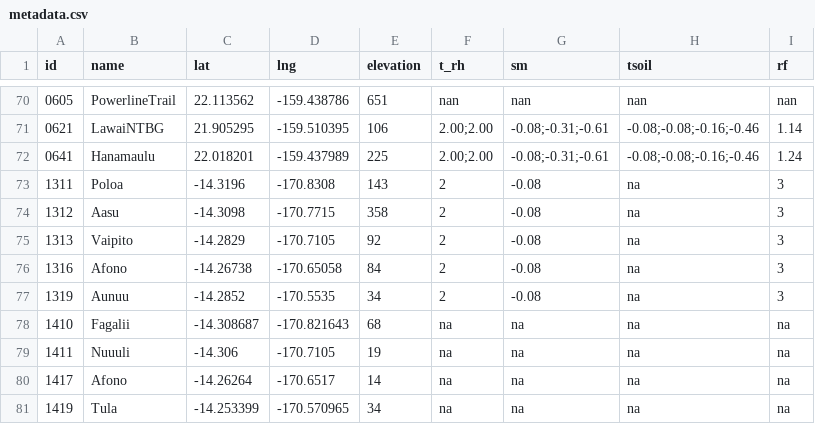
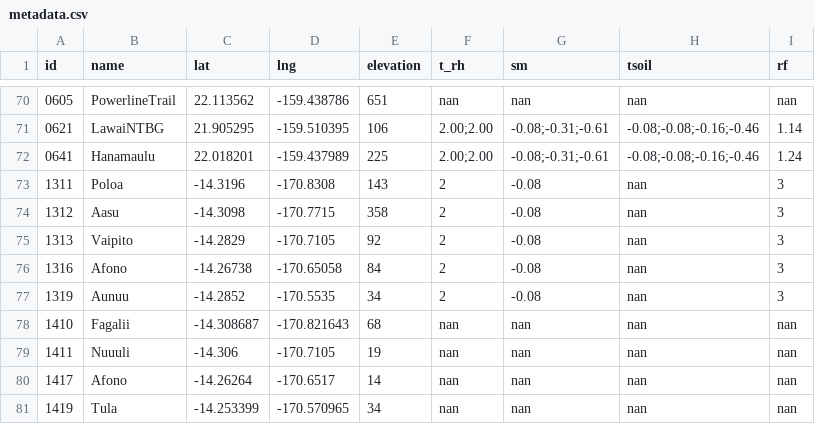
Before and after one commit to HCDP/loggernet_station_data, a CSV file: csv_data/metadata/metadata.csv, drawn as a sheet; only a part is shown, gaps mark what is left out.

Commit message:
fix nan values in metadata

```diff
--- a/csv_data/metadata/metadata.csv
+++ b/csv_data/metadata/metadata.csv
@@ -72,10 +72,10 @@ id,name,lat,lng,elevation,t_rh,sm,tsoil,rf
 0641,Hanamaulu,22.018201,-159.437989,225,2.00;2.00,-0.08;-0.31;-0.61,-0.08;-0.08;-0.16;-0.46,1.24
-1311,Poloa,-14.3196,-170.8308,143,2,-0.08,na,3
-1312,Aasu,-14.3098,-170.7715,358,2,-0.08,na,3
-1313,Vaipito,-14.2829,-170.7105,92,2,-0.08,na,3
-1316,Afono,-14.26738,-170.65058,84,2,-0.08,na,3
-1319,Aunuu,-14.2852,-170.5535,34,2,-0.08,na,3
-1410,Fagalii,-14.308687,-170.821643,68,na,na,na,na
-1411,Nuuuli,-14.306,-170.7105,19,na,na,na,na
-1417,Afono,-14.26264,-170.6517,14,na,na,na,na
-1419,Tula,-14.253399,-170.570965,34,na,na,na,na
+1311,Poloa,-14.3196,-170.8308,143,2,-0.08,nan,3
+1312,Aasu,-14.3098,-170.7715,358,2,-0.08,nan,3
+1313,Vaipito,-14.2829,-170.7105,92,2,-0.08,nan,3
+1316,Afono,-14.26738,-170.65058,84,2,-0.08,nan,3
+1319,Aunuu,-14.2852,-170.5535,34,2,-0.08,nan,3
+1410,Fagalii,-14.308687,-170.821643,68,nan,nan,nan,nan
+1411,Nuuuli,-14.306,-170.7105,19,nan,nan,nan,nan
+1417,Afono,-14.26264,-170.6517,14,nan,nan,nan,nan
+1419,Tula,-14.253399,-170.570965,34,nan,nan,nan,nan
```
